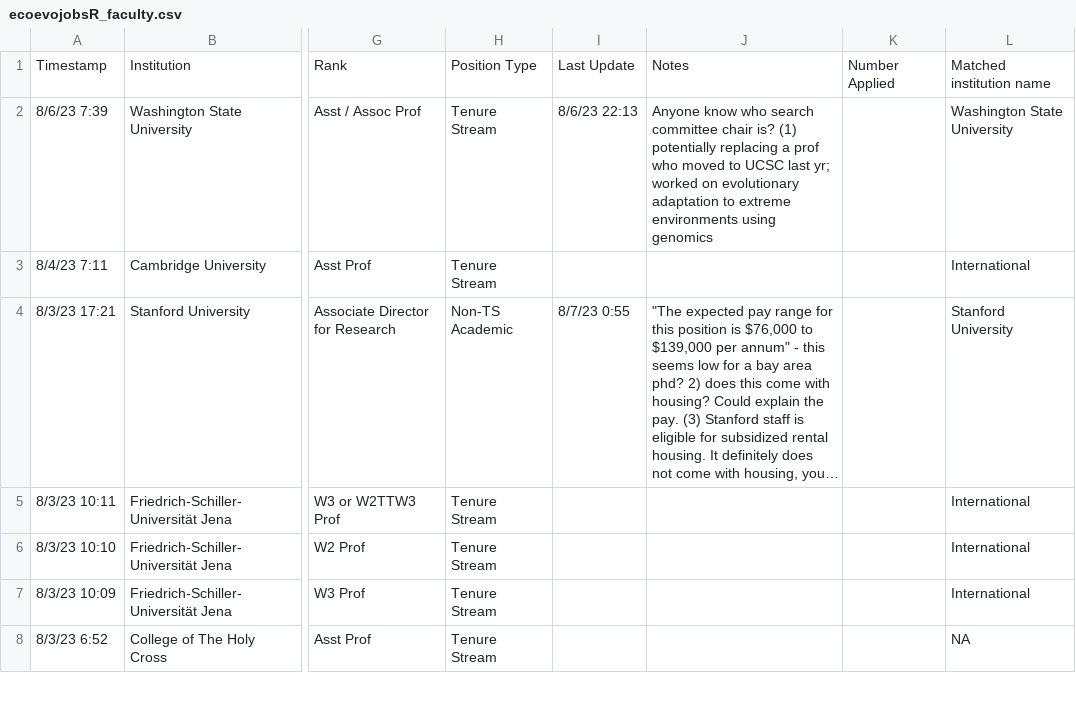
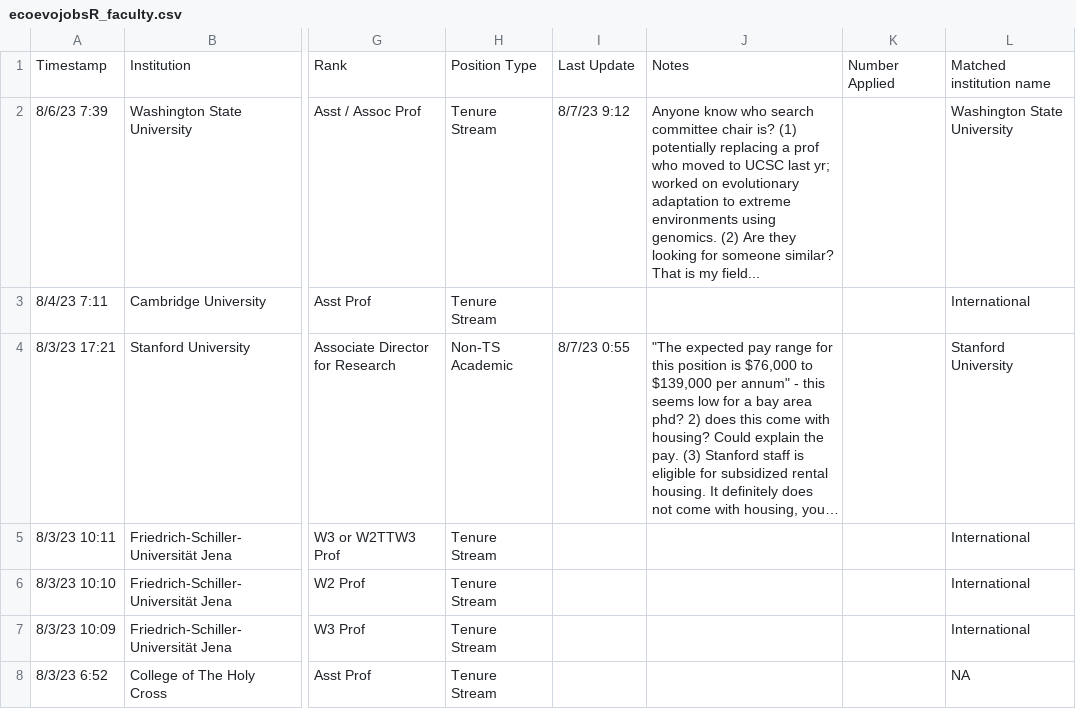
Before and after one commit to eddelbuettel/ecoevojobsR, a CSV file: data-raw/ecoevojobsR_faculty.csv, drawn as a sheet; only a part is shown, gaps mark what is left out; long unchanged cells end in …; the diff covers the shown part only; the diff names each change by its address in the sheet, - before the commit and + after, or states it on an @@ line.

```diff
--- a/data-raw/ecoevojobsR_faculty.csv
+++ b/data-raw/ecoevojobsR_faculty.csv
-I2: 8/6/23 22:13
+I2: 8/7/23 9:12
-J2: …environments using genomics
+J2: …environments using genomics. (2) Are they looking for someone similar? That is my field...
```
Also changed, not shown: 4 edited cells elsewhere in this file, 1 other file.
